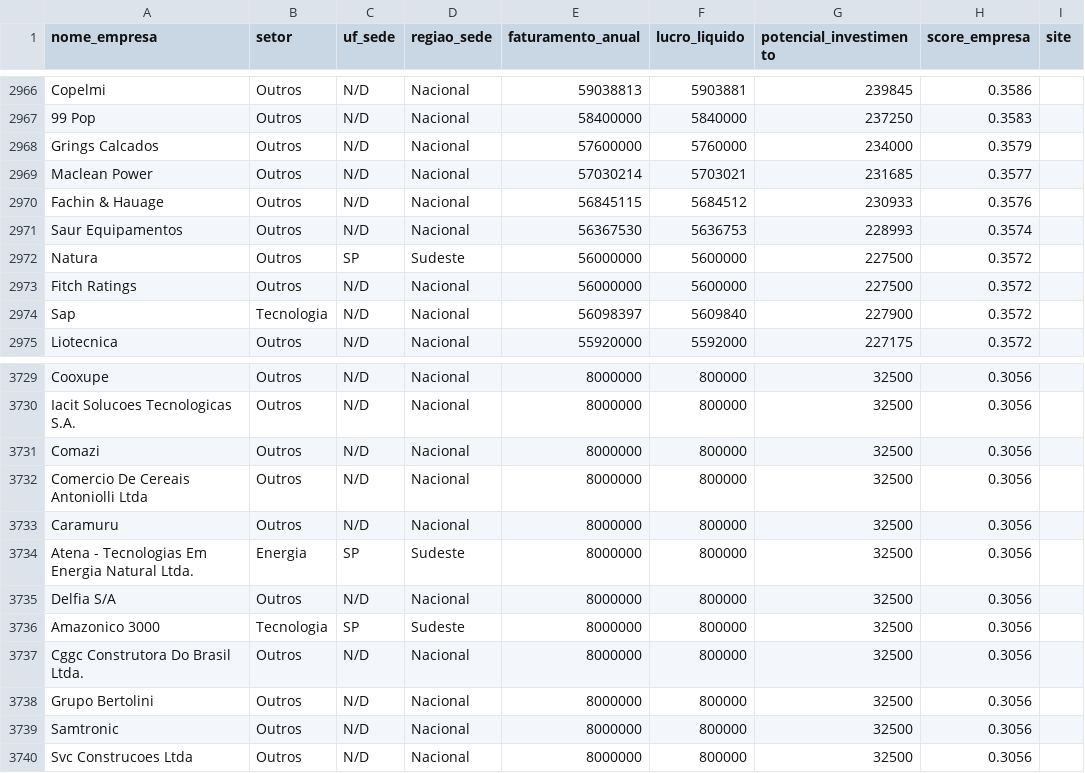
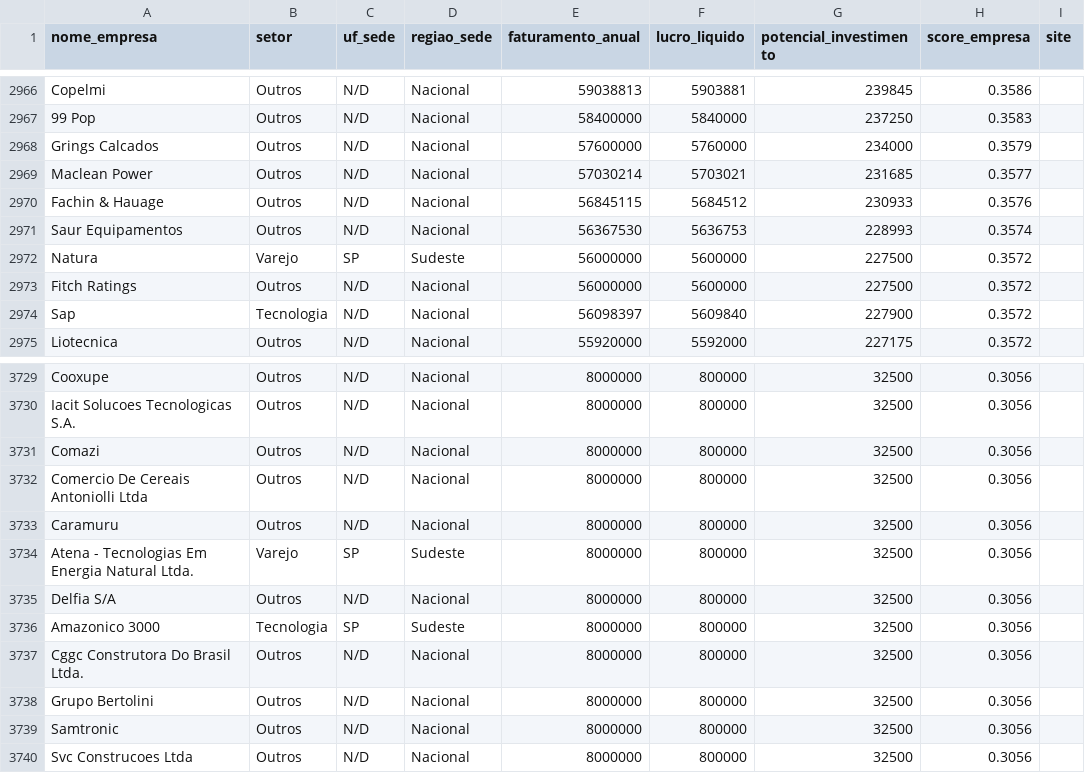
Before and after one commit to diegovaloismr/hub-captacao, a CSV file: data/empresas_potenciais.csv, drawn as a sheet; only a part is shown, gaps mark what is left out; the diff covers the shown part only; the diff names each change by its address in the sheet, - before the commit and + after, or states it on an @@ line.

```diff
--- a/data/empresas_potenciais.csv
+++ b/data/empresas_potenciais.csv
-B2972 (setor): Outros
+B2972 (setor): Varejo
-B3734 (setor): Energia
+B3734 (setor): Varejo
```
Also changed, not shown: 15 edited cells elsewhere in this file.
